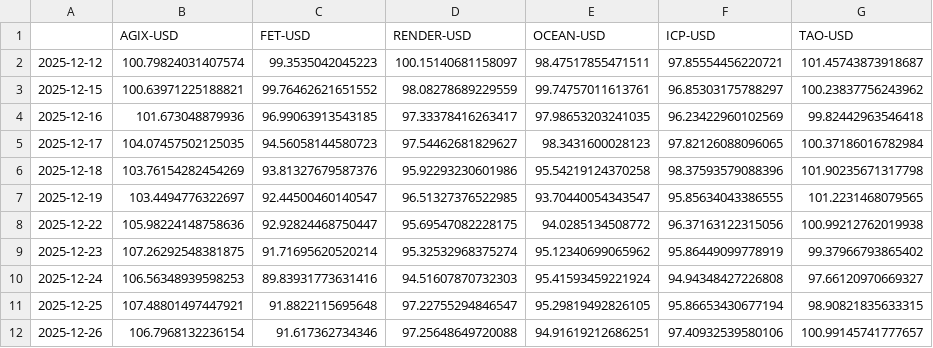
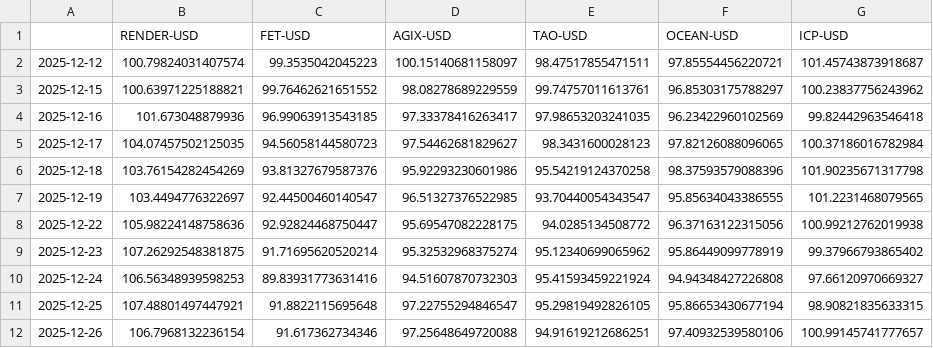
Before and after one commit to jasonheldman-creator/Waves-Simple, a CSV file: data/waves/crypto_ai_growth_wave/prices.csv, drawn as a sheet; removed rows and columns are numbered as before the commit, all else as after; the diff names each change by its address in the sheet, - before the commit and + after, or states it on an @@ line.

```diff
--- a/data/waves/crypto_ai_growth_wave/prices.csv
+++ b/data/waves/crypto_ai_growth_wave/prices.csv
-row 1:  | AGIX-USD | FET-USD | RENDER-USD | OCEAN-USD | ICP-USD | TAO-USD
+row 1:  | RENDER-USD | FET-USD | AGIX-USD | TAO-USD | OCEAN-USD | ICP-USD
```
Also changed, not shown: data/waves/ai_cloud_megacap_wave/prices.csv, data/waves/clean_transit_infrastructure_wave/prices.csv, 23 other files.
